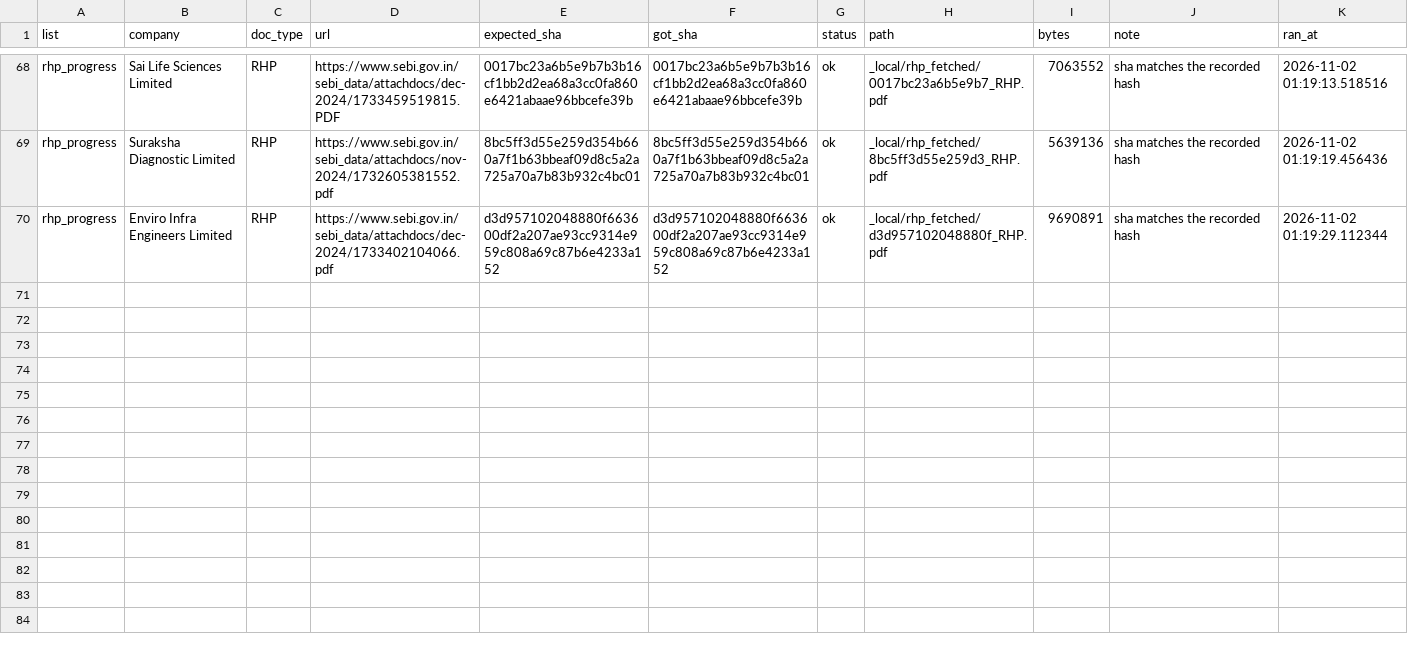
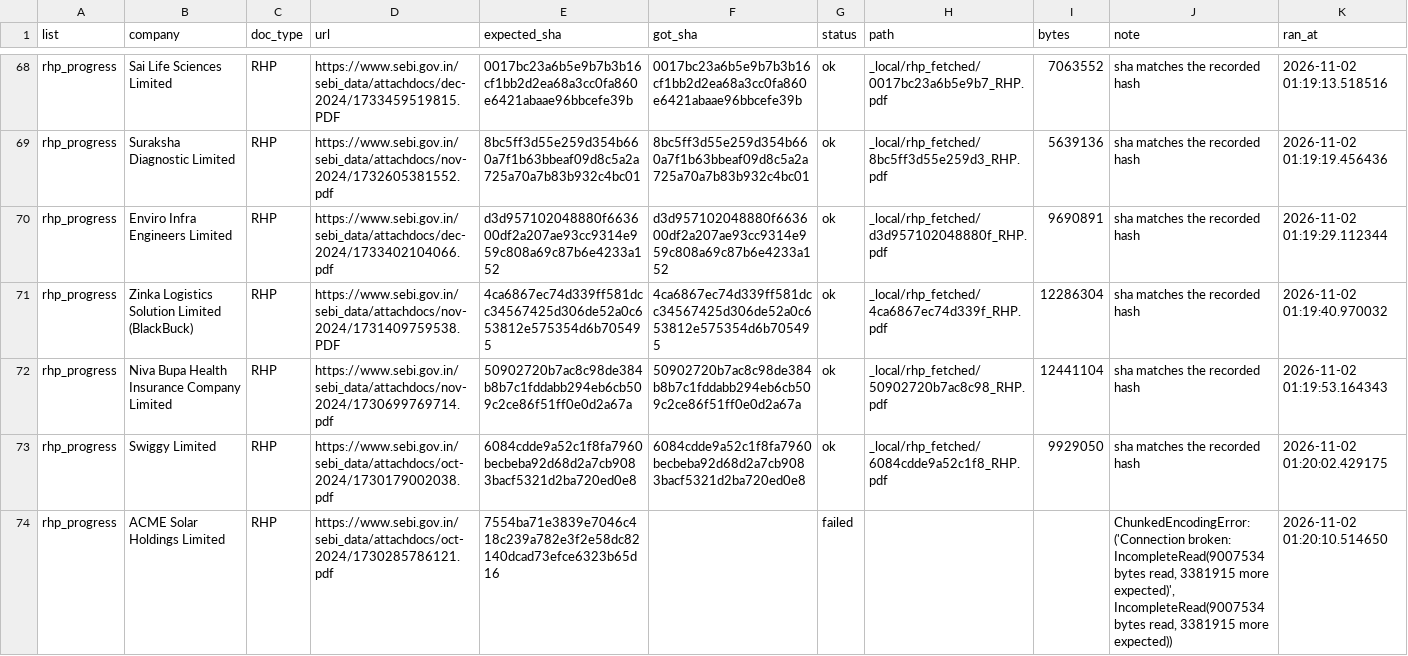
Before and after one commit to AshishKohar1/ipo-agent, a CSV file: data/rhp_restore_progress.csv, drawn as a sheet; only a part is shown, gaps mark what is left out; the diff covers the shown part only.

```diff
--- a/data/rhp_restore_progress.csv
+++ b/data/rhp_restore_progress.csv
@@ -70 +70,5 @@ rhp_progress,Suraksha Diagnostic Limited,RHP,https://www.sebi.gov.in/sebi_data/a
 rhp_progress,Enviro Infra Engineers Limited,RHP,https://www.sebi.gov.in/sebi_data/attachdocs/dec-2024/1733402104066.pdf,d3d957102048880f663600df2a207ae93cc9314e959c808a69c87b6e4233a152,d3d957102048880f663600df2a207ae93cc9314e959c808a69c87b6e4233a152,ok,_local/rhp_fetched/d3d957102048880f_RHP.pdf,9690891,sha matches the recorded hash,2026-11-02 01:19:29.112344
+rhp_progress,Zinka Logistics Solution Limited (BlackBuck),RHP,https://www.sebi.gov.in/sebi_data/attachdocs/nov-2024/1731409759538.PDF,4ca6867ec74d339ff581dcc34567425d306de52a0c653812e575354d6b705495,4ca6867ec74d339ff581dcc34567425d306de52a0c653812e575354d6b705495,ok,_local/rhp_fetched/4ca6867ec74d339f_RHP.pdf,12286304,sha matches the recorded hash,2026-11-02 01:19:40.970032
+rhp_progress,Niva Bupa Health Insurance Company Limited,RHP,https://www.sebi.gov.in/sebi_data/attachdocs/nov-2024/1730699769714.pdf,50902720b7ac8c98de384b8b7c1fddabb294eb6cb509c2ce86f51ff0e0d2a67a,50902720b7ac8c98de384b8b7c1fddabb294eb6cb509c2ce86f51ff0e0d2a67a,ok,_local/rhp_fetched/50902720b7ac8c98_RHP.pdf,12441104,sha matches the recorded hash,2026-11-02 01:19:53.164343
+rhp_progress,Swiggy Limited,RHP,https://www.sebi.gov.in/sebi_data/attachdocs/oct-2024/1730179002038.pdf,6084cdde9a52c1f8fa7960becbeba92d68d2a7cb9083bacf5321d2ba720ed0e8,6084cdde9a52c1f8fa7960becbeba92d68d2a7cb9083bacf5321d2ba720ed0e8,ok,_local/rhp_fetched/6084cdde9a52c1f8_RHP.pdf,9929050,sha matches the recorded hash,2026-11-02 01:20:02.429175
+rhp_progress,ACME Solar Holdings Limited,RHP,https://www.sebi.gov.in/sebi_data/attachdocs/oct-2024/1730285786121.pdf,7554ba71e3839e7046c418c239a782e3f2e58dc82140dcad73efce6323b65d16,,failed,,,"ChunkedEncodingError: ('Connection broken: IncompleteRead(9007534 bytes read, 3381915 more expected)', IncompleteRead(9007534 bytes read, 3381915 more expected))",2026-11-02 01:20:10.514650
```
Also changed, not shown: 12 added rows elsewhere in this file.
